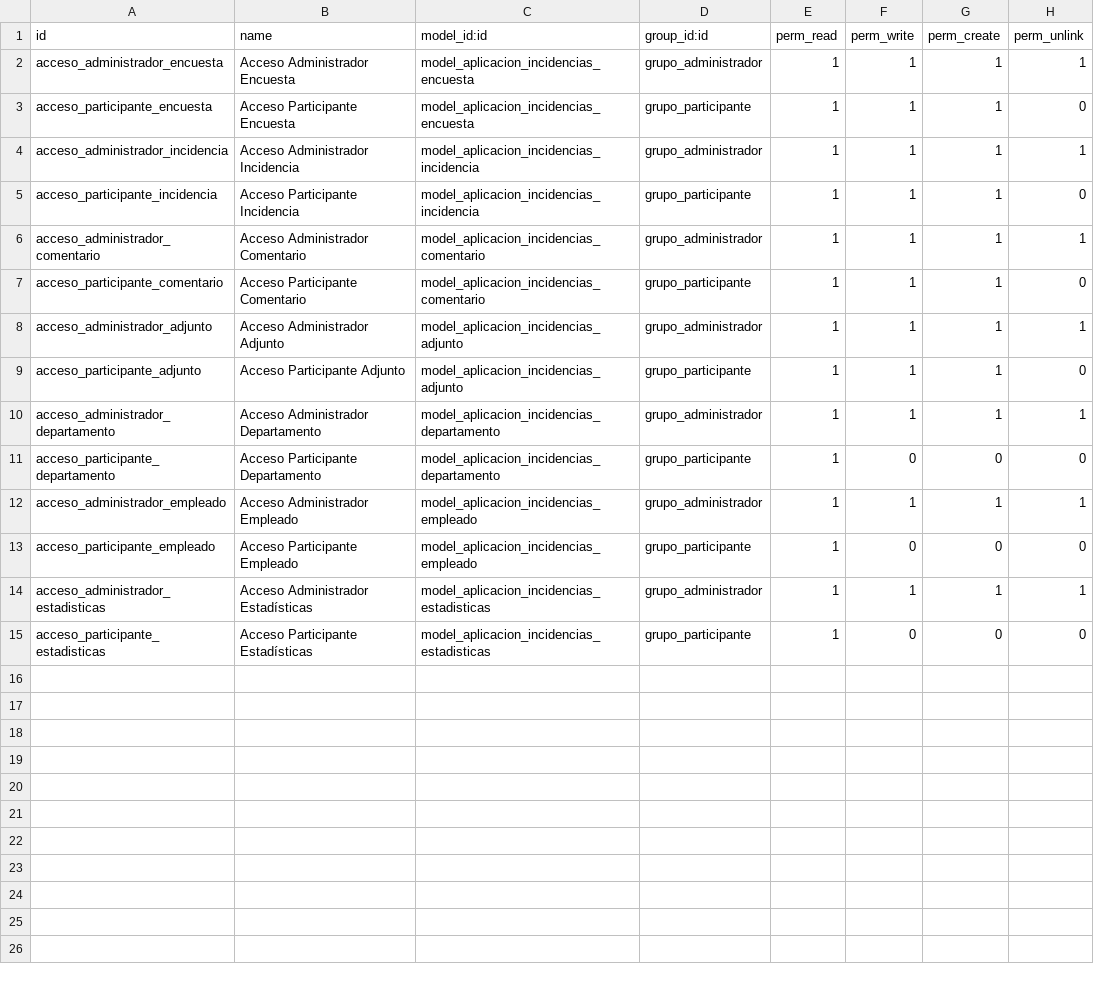
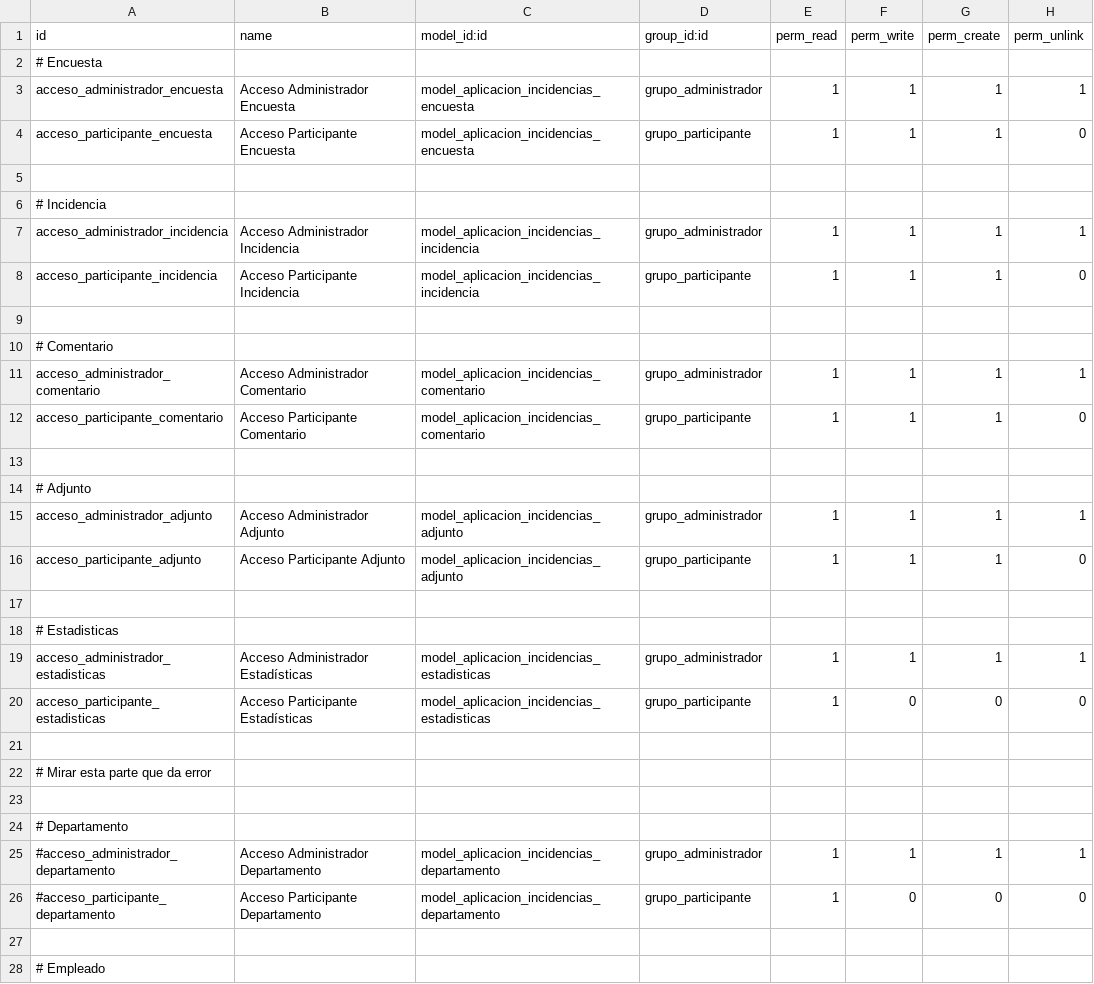
Before and after one commit to MedievAlex/SGE_Reto_CRUD_-Alex_Ekaitz_Kevin_Victor-, a CSV file: security/ir.model.access.csv, drawn as a sheet; only a part is shown; removed rows and columns are numbered as before the commit, all else as after; the diff covers the shown part only; the diff names each change by its address in the sheet, - before the commit and + after, or states it on an @@ line.

Commit message:
Trying to fix errors

```diff
--- a/security/ir.model.access.csv
+++ b/security/ir.model.access.csv
+row 2: # Encuesta
+row 5: (empty)
+row 6: # Incidencia
+row 9: (empty)
+row 10: # Comentario
+row 13: (empty)
+row 14: # Adjunto
-row 17: acceso_administrador_departamento | Acceso Administrador Departamento | model_aplicacion_incidencias_departamento | grupo_administrador | 1 | 1 | 1 | 1
+row 17: (empty)
-row 11: acceso_participante_departamento | Acceso Participante Departamento | model_aplicacion_incidencias_departamento | grupo_participante | 1 | 0 | 0 | 0
-row 12: acceso_administrador_empleado | Acceso Administrador Empleado | model_aplicacion_incidencias_empleado | grupo_administrador | 1 | 1 | 1 | 1
-row 13: acceso_participante_empleado | Acceso Participante Empleado | model_aplicacion_incidencias_empleado | grupo_participante | 1 | 0 | 0 | 0
+row 18: # Estadisticas
+row 21: (empty)
+row 22: # Mirar esta parte que da error
+row 23: (empty)
+row 24: # Departamento
+row 25: #acceso_administrador_departamento | Acceso Administrador Departamento | model_aplicacion_incidencias_departamento | grupo_administrador | 1 | 1 | 1 | 1
+row 26: #acceso_participante_departamento | Acceso Participante Departamento | model_aplicacion_incidencias_departamento | grupo_participante | 1 | 0 | 0 | 0
+row 27: (empty)
+row 28: # Empleado
```
Also changed, not shown: 2 added rows elsewhere in this file, 3 other files.
